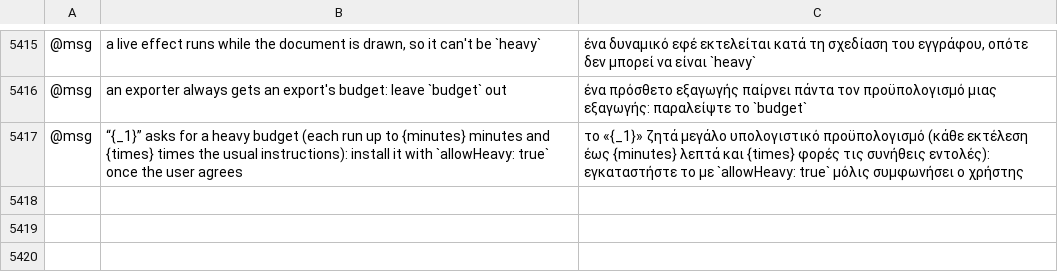
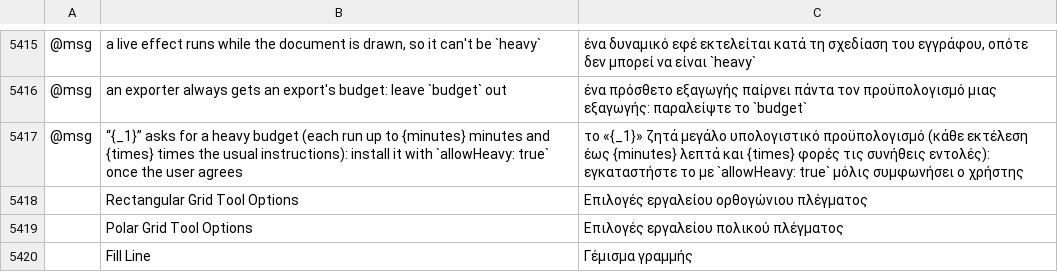
Before and after one commit to 00xJS/vectorcraft, a TSV file: crates/ui-egui/src/i18n/el.tsv, drawn as a sheet; only a part is shown, gaps mark what is left out; the diff names each change by its address in the sheet, - before the commit and + after, or states it on an @@ line.

```diff
--- a/crates/ui-egui/src/i18n/el.tsv
+++ b/crates/ui-egui/src/i18n/el.tsv
+row 5418:  | Rectangular Grid Tool Options | Επιλογές εργαλείου ορθογώνιου πλέγματος
+row 5419:  | Polar Grid Tool Options | Επιλογές εργαλείου πολικού πλέγματος
+row 5420:  | Fill Line | Γέμισμα γραμμής
```
Also changed, not shown: crates/ui-egui/src/i18n/bg.tsv, crates/ui-egui/src/i18n/ja.tsv, 40 other files.
